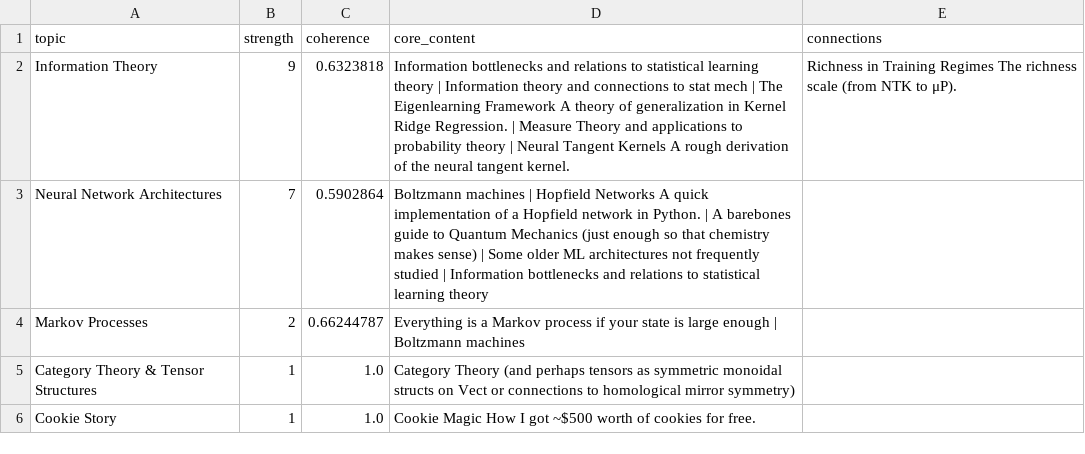
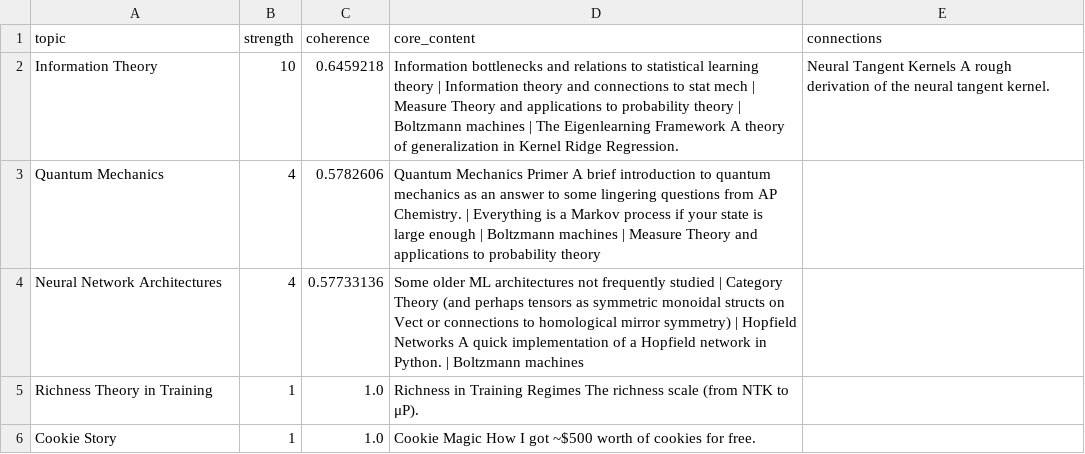
Before and after one commit to divitr/divitr.github.io, a CSV file: blog/topic_analysis.csv, drawn as a sheet.

```diff
--- a/blog/topic_analysis.csv
+++ b/blog/topic_analysis.csv
@@ -1,6 +1,6 @@
 topic,strength,coherence,core_content,connections
-Information Theory,9,0.6323818,Information bottlenecks and relations to statistical learning theory | Information theory and connections to stat mech | The Eigenlearning Framework A theory of generalization in Kernel Ridge Regression. | Measure Theory and applications to probability theory | Neural Tangent Kernels A rough derivation of the neural tangent kernel.,Richness in Training Regimes The richness scale (from NTK to μP).
-Neural Network Architectures,7,0.5902864,Boltzmann machines | Hopfield Networks A quick implementation of a Hopfield network in Python. | A barebones guide to Quantum Mechanics (just enough so that chemistry makes sense) | Some older ML architectures not frequently studied | Information bottlenecks and relations to statistical learning theory,
-Markov Processes,2,0.66244787,Everything is a Markov process if your state is large enough | Boltzmann machines,
-Category Theory & Tensor Structures,1,1.0,Category Theory (and perhaps tensors as symmetric monoidal structs on Vect or connections to homological mirror symmetry),
+Information Theory,10,0.6459218,Information bottlenecks and relations to statistical learning theory | Information theory and connections to stat mech | Measure Theory and applications to probability theory | Boltzmann machines | The Eigenlearning Framework A theory of generalization in Kernel Ridge Regression.,Neural Tangent Kernels A rough derivation of the neural tangent kernel.
+Quantum Mechanics,4,0.5782606,Quantum Mechanics Primer A brief introduction to quantum mechanics as an answer to some lingering questions from AP Chemistry. | Everything is a Markov process if your state is large enough | Boltzmann machines | Measure Theory and applications to probability theory,
+Neural Network Architectures,4,0.57733136,Some older ML architectures not frequently studied | Category Theory (and perhaps tensors as symmetric monoidal structs on Vect or connections to homological mirror symmetry) | Hopfield Networks A quick implementation of a Hopfield network in Python. | Boltzmann machines,
+Richness Theory in Training,1,1.0,Richness in Training Regimes The richness scale (from NTK to μP).,
 Cookie Story,1,1.0,Cookie Magic How I got ~$500 worth of cookies for free.,
```
Also changed, not shown: blog/pca_data.csv, blog/word_frequencies.csv, 2 other files.
